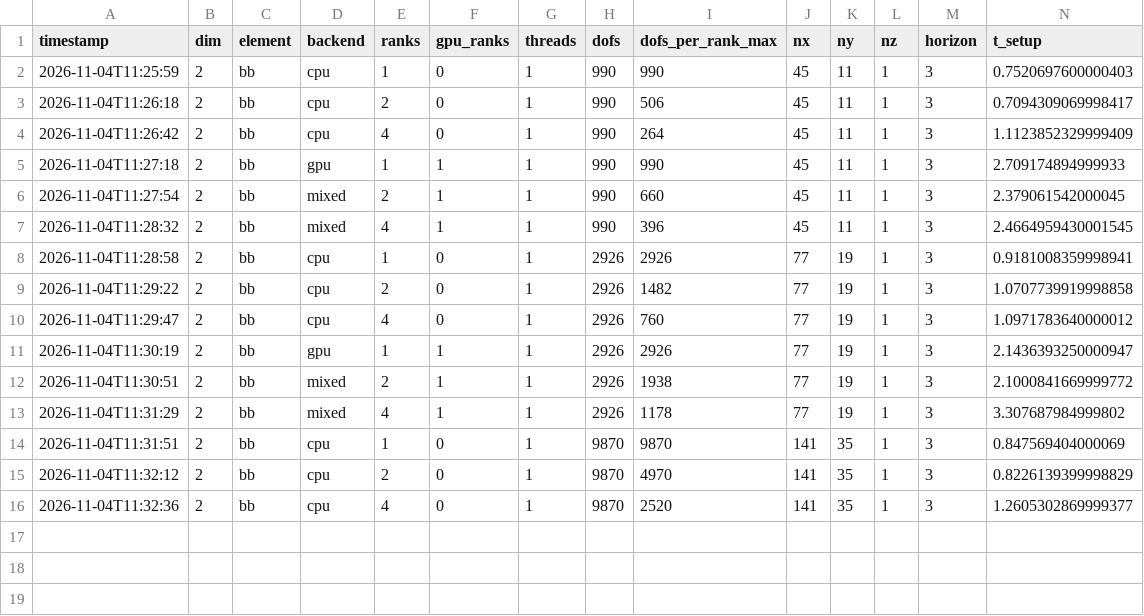
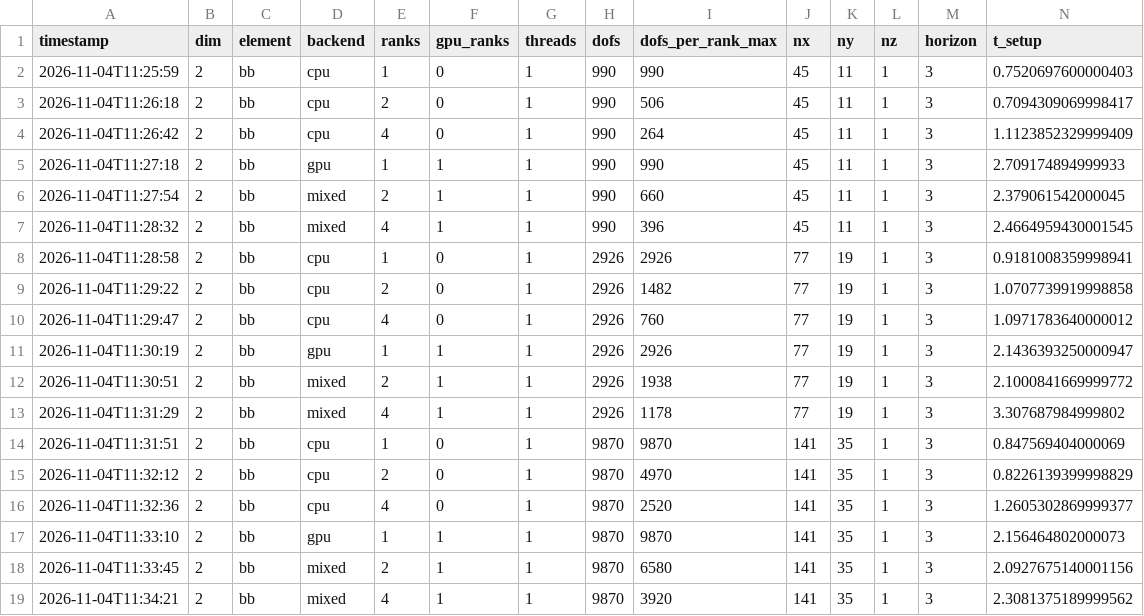
Before and after one commit to CWillberg/Prototyp-Matrix-parallel, a CSV file: results/study/study_2026-11-04_110049.csv, drawn as a sheet; only a part is shown; rows hold the shown columns only; the diff names each change by its address in the sheet, - before the commit and + after, or states it on an @@ line.

```diff
--- a/results/study/study_2026-11-04_110049.csv
+++ b/results/study/study_2026-11-04_110049.csv
+row 17: 2026-11-04T11:33:10 | 2 | bb | gpu | 1 | 1 | 1 | 9870 | 9870 | 141 | 35 | 1 | 3 | 2.156464802000073
+row 18: 2026-11-04T11:33:45 | 2 | bb | mixed | 2 | 1 | 1 | 9870 | 6580 | 141 | 35 | 1 | 3 | 2.0927675140001156
+row 19: 2026-11-04T11:34:21 | 2 | bb | mixed | 4 | 1 | 1 | 9870 | 3920 | 141 | 35 | 1 | 3 | 2.3081375189999562
```
Also changed, not shown: 2 other files.
